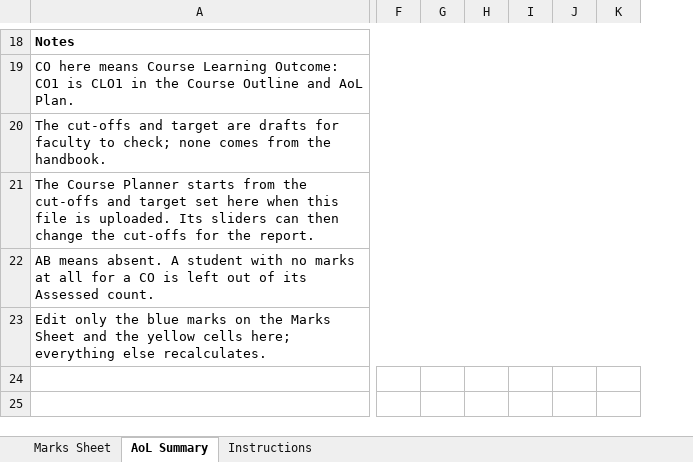
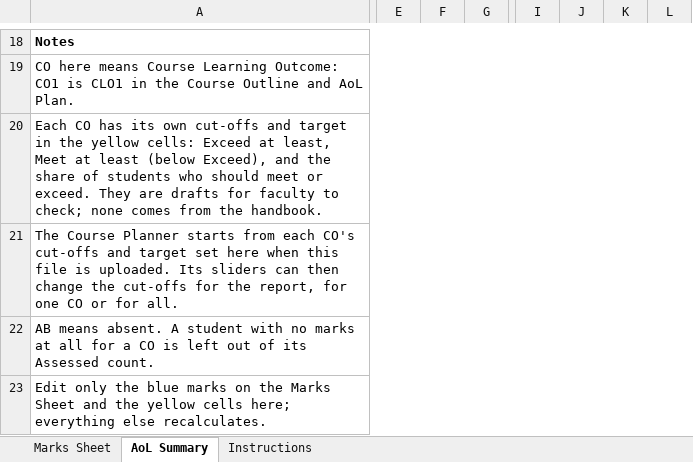
Before and after one commit to ng-04/elogic-bba, an Excel workbook: docs/course-docs/marks/BBA404_Marks_Sheet_Blank.xlsx, sheet AoL Summary, drawn as a sheet; only a part is shown, gaps mark what is left out; values as stored, in another font and other column widths than the file's, no borders; removed rows and columns are numbered as before the commit, all else as after; the diff covers the shown part only; the diff names each change by its address in the sheet, - before the commit and + after, or states it on an @@ line.

```diff
--- a/docs/course-docs/marks/BBA404_Marks_Sheet_Blank.xlsx (sheet AoL Summary)
+++ b/docs/course-docs/marks/BBA404_Marks_Sheet_Blank.xlsx (sheet AoL Summary)
+column E, empty
+column F, empty
+column G, empty
-column F, empty
-column G, empty
-column H, empty
-column I, empty
-column J, empty
-column K, empty
+column I, empty
+column J, empty
+column K, empty
+column L, empty
-A20: The cut-offs and target are drafts…
+A20: Each CO has its own cut-offs and target in the yellow cells: Exceed at least, Meet at least (below Exceed), and the share of students who should meet or exceed. They are drafts…
-A21: …starts from the cut-offs and target set here when this file is uploaded. Its sliders can then change the cut-offs for the report.
+A21: …starts from each CO's cut-offs and target set here when this file is uploaded. Its sliders can then change the cut-offs for the report, for one CO or for all.
```
Also changed, not shown: 7 added rows, 7 removed rows, 1 added column, 2 edited cells, cell formats and merged cells elsewhere in this sheet, docs/course-docs/BBA302_Marks_Sheet.xlsx, docs/course-docs/BBA305_Marks_Sheet.xlsx, 21 other files.
